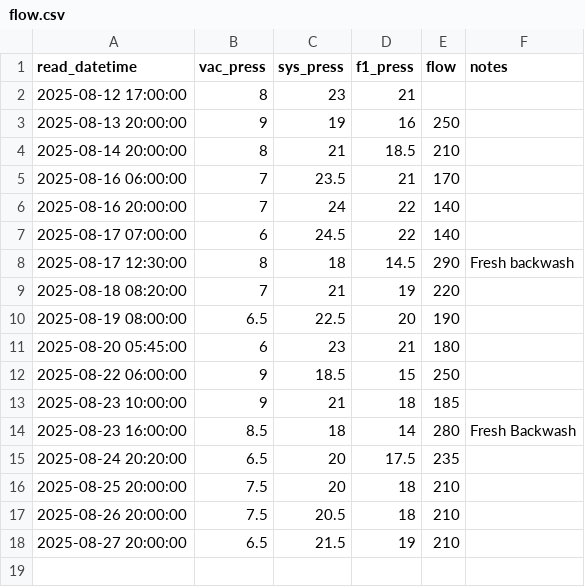
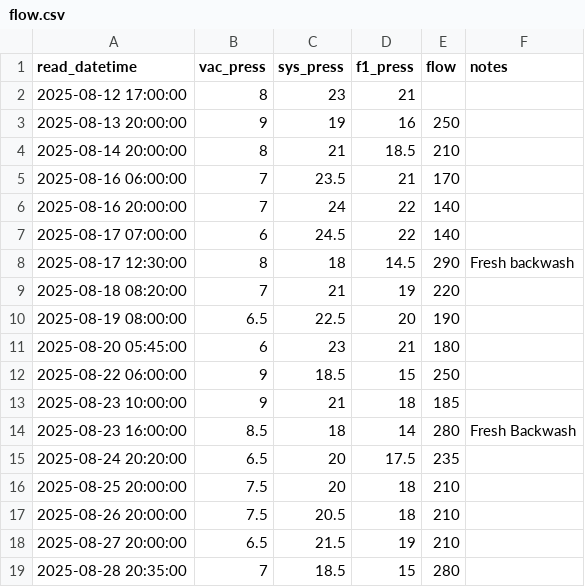
Before and after one commit to brianhartsell/oakspool, a CSV file: logs/flow.csv, drawn as a sheet.

Commit message:
Update flow.csv

```diff
--- a/logs/flow.csv
+++ b/logs/flow.csv
@@ -18 +18,2 @@ read_datetime,vac_press,sys_press,f1_press,flow,notes
 2025-08-27 20:00:00,6.5,21.5,19,210
+2025-08-28 20:35:00,7,18.5,15,280
```
